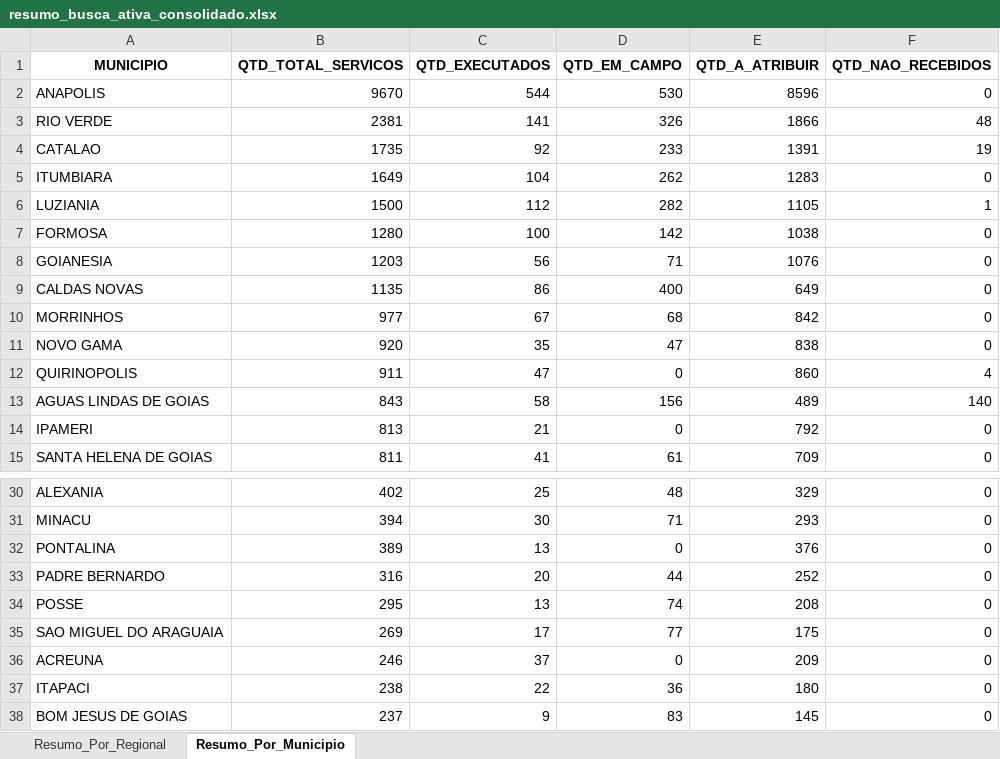
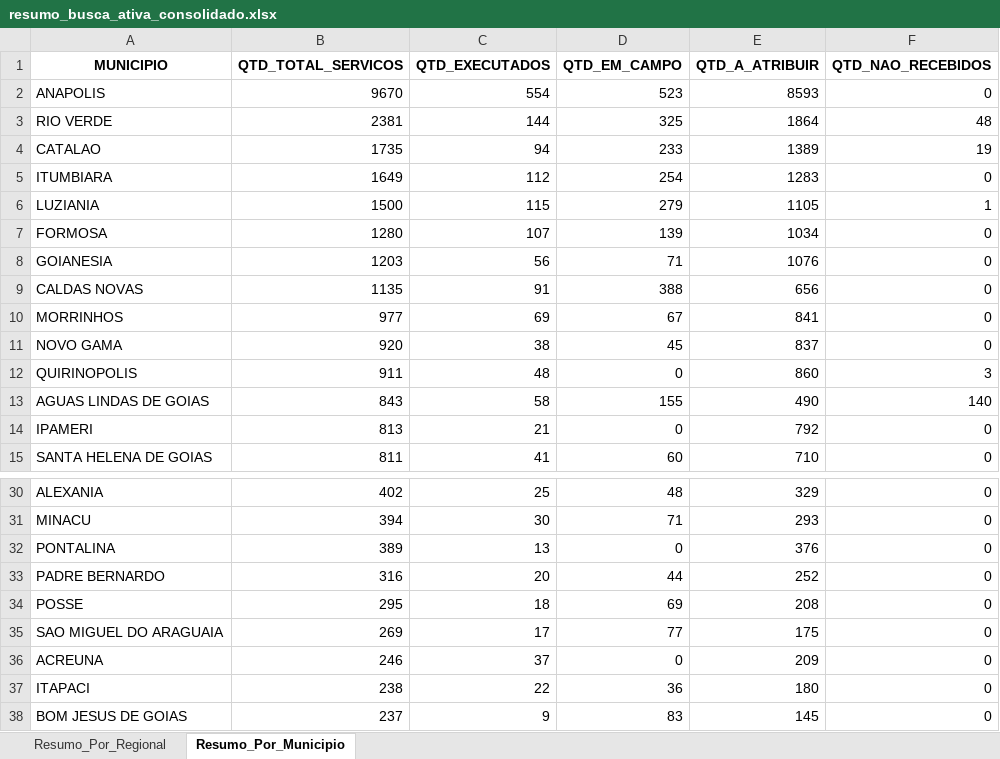
Before and after one commit to Pliniomr20/Busca-Ativa, an Excel workbook: resumo_busca_ativa_consolidado.xlsx, sheet Resumo_Por_Municipio, drawn as a sheet; only a part is shown, gaps mark what is left out; values as stored, in another font and other column widths than the file's, no borders; the diff covers the shown part only; the diff names each change by its address in the sheet, - before the commit and + after, or states it on an @@ line.

```diff
--- a/resumo_busca_ativa_consolidado.xlsx (sheet Resumo_Por_Municipio)
+++ b/resumo_busca_ativa_consolidado.xlsx (sheet Resumo_Por_Municipio)
-C2 (QTD_EXECUTADOS): 544
+C2 (QTD_EXECUTADOS): 554
-D2 (QTD_EM_CAMPO): 530
+D2 (QTD_EM_CAMPO): 523
-E2 (QTD_A_ATRIBUIR): 8596
+E2 (QTD_A_ATRIBUIR): 8593
-C3 (QTD_EXECUTADOS): 141
+C3 (QTD_EXECUTADOS): 144
-D3 (QTD_EM_CAMPO): 326
+D3 (QTD_EM_CAMPO): 325
-E3 (QTD_A_ATRIBUIR): 1866
+E3 (QTD_A_ATRIBUIR): 1864
-C4 (QTD_EXECUTADOS): 92
+C4 (QTD_EXECUTADOS): 94
-E4 (QTD_A_ATRIBUIR): 1391
+E4 (QTD_A_ATRIBUIR): 1389
-C5 (QTD_EXECUTADOS): 104
+C5 (QTD_EXECUTADOS): 112
-D5 (QTD_EM_CAMPO): 262
+D5 (QTD_EM_CAMPO): 254
-C6 (QTD_EXECUTADOS): 112
+C6 (QTD_EXECUTADOS): 115
-D6 (QTD_EM_CAMPO): 282
+D6 (QTD_EM_CAMPO): 279
-C7 (QTD_EXECUTADOS): 100
+C7 (QTD_EXECUTADOS): 107
-D7 (QTD_EM_CAMPO): 142
+D7 (QTD_EM_CAMPO): 139
-E7 (QTD_A_ATRIBUIR): 1038
+E7 (QTD_A_ATRIBUIR): 1034
-C9 (QTD_EXECUTADOS): 86
+C9 (QTD_EXECUTADOS): 91
-D9 (QTD_EM_CAMPO): 400
+D9 (QTD_EM_CAMPO): 388
-E9 (QTD_A_ATRIBUIR): 649
+E9 (QTD_A_ATRIBUIR): 656
-C10 (QTD_EXECUTADOS): 67
+C10 (QTD_EXECUTADOS): 69
-D10 (QTD_EM_CAMPO): 68
+D10 (QTD_EM_CAMPO): 67
-E10 (QTD_A_ATRIBUIR): 842
+E10 (QTD_A_ATRIBUIR): 841
-C11 (QTD_EXECUTADOS): 35
+C11 (QTD_EXECUTADOS): 38
-D11 (QTD_EM_CAMPO): 47
+D11 (QTD_EM_CAMPO): 45
-E11 (QTD_A_ATRIBUIR): 838
+E11 (QTD_A_ATRIBUIR): 837
-C12 (QTD_EXECUTADOS): 47
+C12 (QTD_EXECUTADOS): 48
-F12 (QTD_NAO_RECEBIDOS): 4
+F12 (QTD_NAO_RECEBIDOS): 3
-D13 (QTD_EM_CAMPO): 156
+D13 (QTD_EM_CAMPO): 155
-E13 (QTD_A_ATRIBUIR): 489
+E13 (QTD_A_ATRIBUIR): 490
-D15 (QTD_EM_CAMPO): 61
+D15 (QTD_EM_CAMPO): 60
-E15 (QTD_A_ATRIBUIR): 709
+E15 (QTD_A_ATRIBUIR): 710
-C34 (QTD_EXECUTADOS): 13
+C34 (QTD_EXECUTADOS): 18
-D34 (QTD_EM_CAMPO): 74
+D34 (QTD_EM_CAMPO): 69
```
Also changed, not shown: 30 edited cells elsewhere in this sheet, sheet Resumo_Por_Regional, 2 other files.
